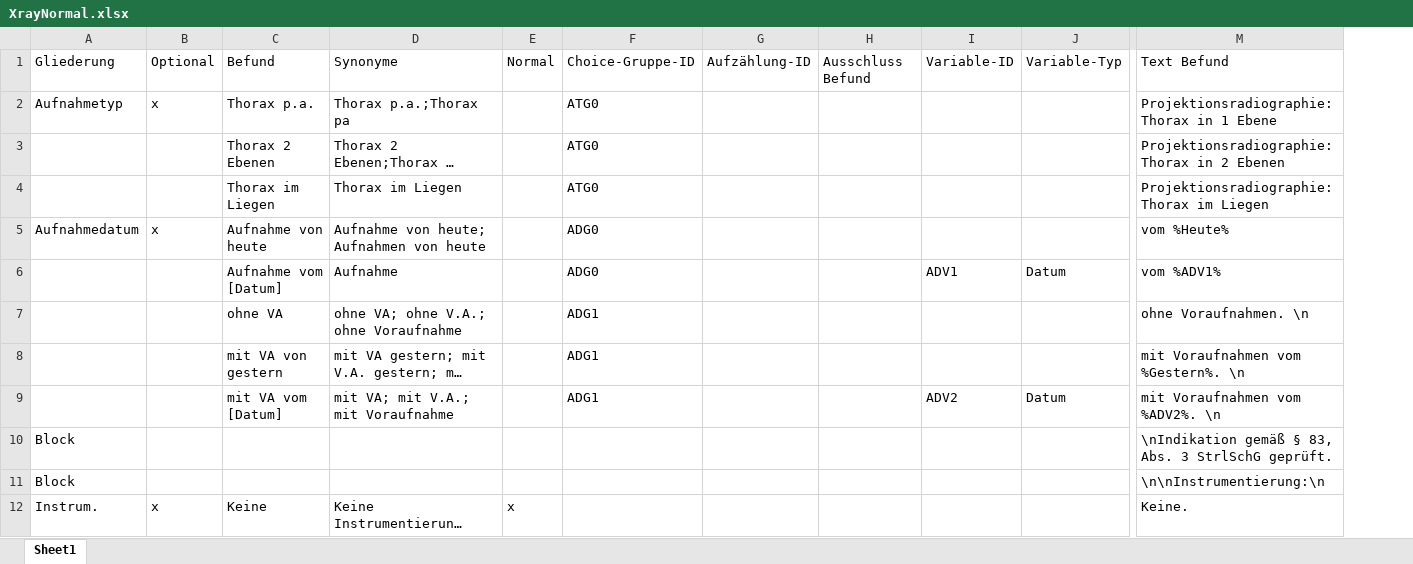
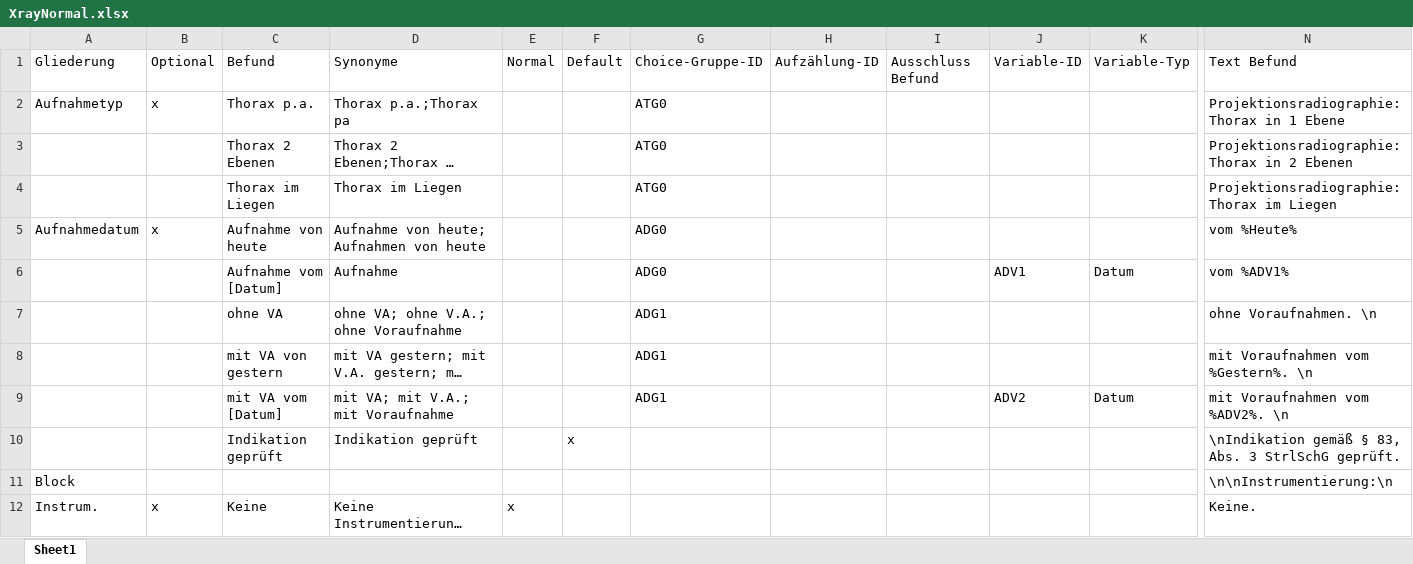
Before and after one commit to AmarHek/RadioSpeech, an Excel workbook: Schablonen/XrayNormal.xlsx, sheet Sheet1, drawn as a sheet; only a part is shown, gaps mark what is left out; long unchanged cells end in …; values as stored, in another font and other column widths than the file's, no borders; removed rows and columns are numbered as before the commit, all else as after; rows hold the shown columns only; the diff names each change by its address in the sheet, - before the commit and + after, or states it on an @@ line.

```diff
--- a/Schablonen/XrayNormal.xlsx (sheet Sheet1)
+++ b/Schablonen/XrayNormal.xlsx (sheet Sheet1)
+column F, row 1: Default
-row 10: Block |  |  |  |  |  |  |  |  |  | \nIndikation gemäß § 83, Abs. 3 StrlSchG geprüft.
+row 10:  |  | Indikation geprüft | Indikation geprüft |  | x |  |  |  |  |  | \nIndikation gemäß § 83, Abs. 3 StrlSchG geprüft.
```
Also changed, not shown: Schablonen/Radiolearn.xlsx, 4 other files.
